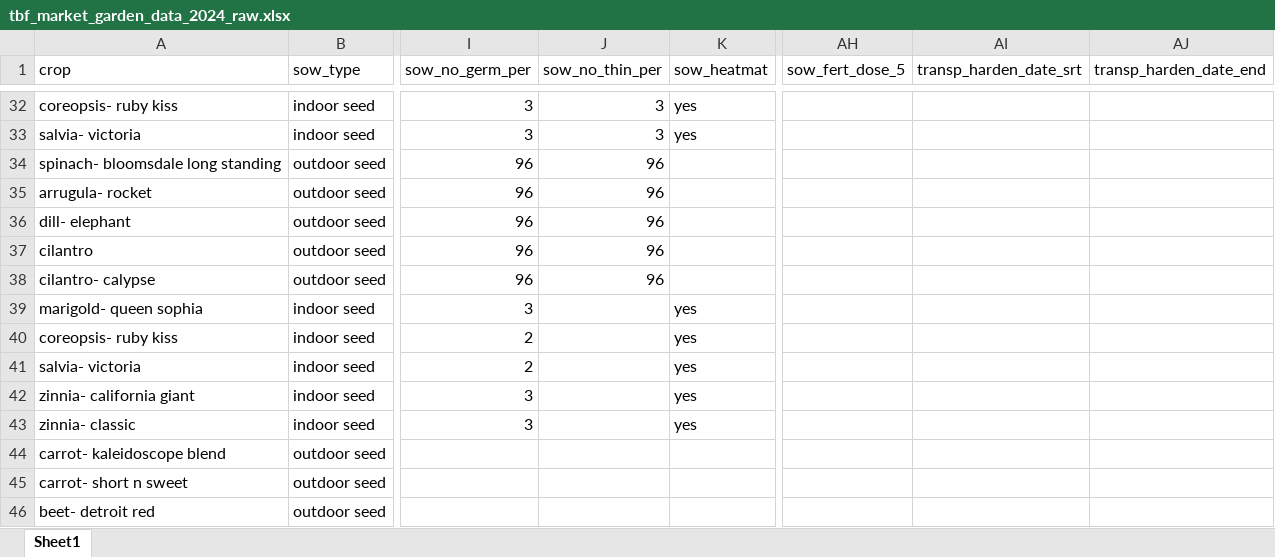
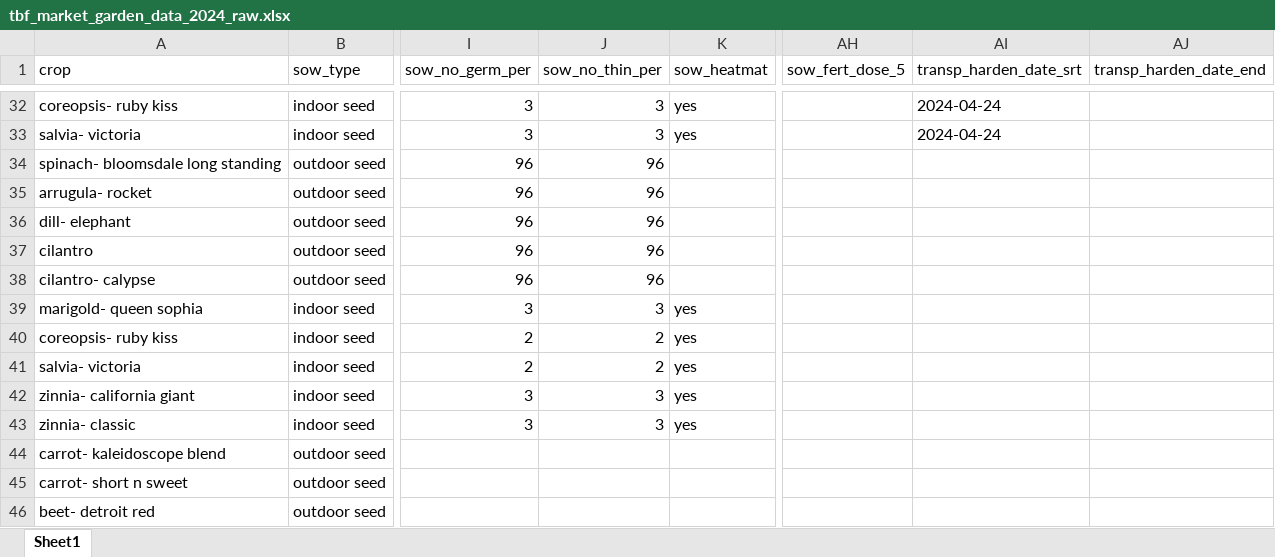
Before and after one commit to sbmorgan/The-Brosey-Farm, an Excel workbook: analytics/raw_data/tbf_market_garden_data_2024_raw.xlsx, sheet Sheet1, drawn as a sheet; only a part is shown, gaps mark what is left out; values as stored, in another font and other column widths than the file's, no borders; the diff covers the shown part only; the diff names each change by its address in the sheet, - before the commit and + after, or states it on an @@ line.

```diff
--- a/analytics/raw_data/tbf_market_garden_data_2024_raw.xlsx (sheet Sheet1)
+++ b/analytics/raw_data/tbf_market_garden_data_2024_raw.xlsx (sheet Sheet1)
-AI32:AI33 (transp_harden_date_srt): (empty)
+AI32:AI33 (transp_harden_date_srt): 2024-04-24
-J39 (sow_no_thin_per): (empty)
+J39 (sow_no_thin_per): 3
-J40:J41 (sow_no_thin_per): (empty)
+J40:J41 (sow_no_thin_per): 2
-J42:J43 (sow_no_thin_per): (empty)
+J42:J43 (sow_no_thin_per): 3
```
Also changed, not shown: 33 edited cells elsewhere in this sheet, analytics/modified_data/tbf_market_garden_data_2024_clean.xlsx, 6 other files.
